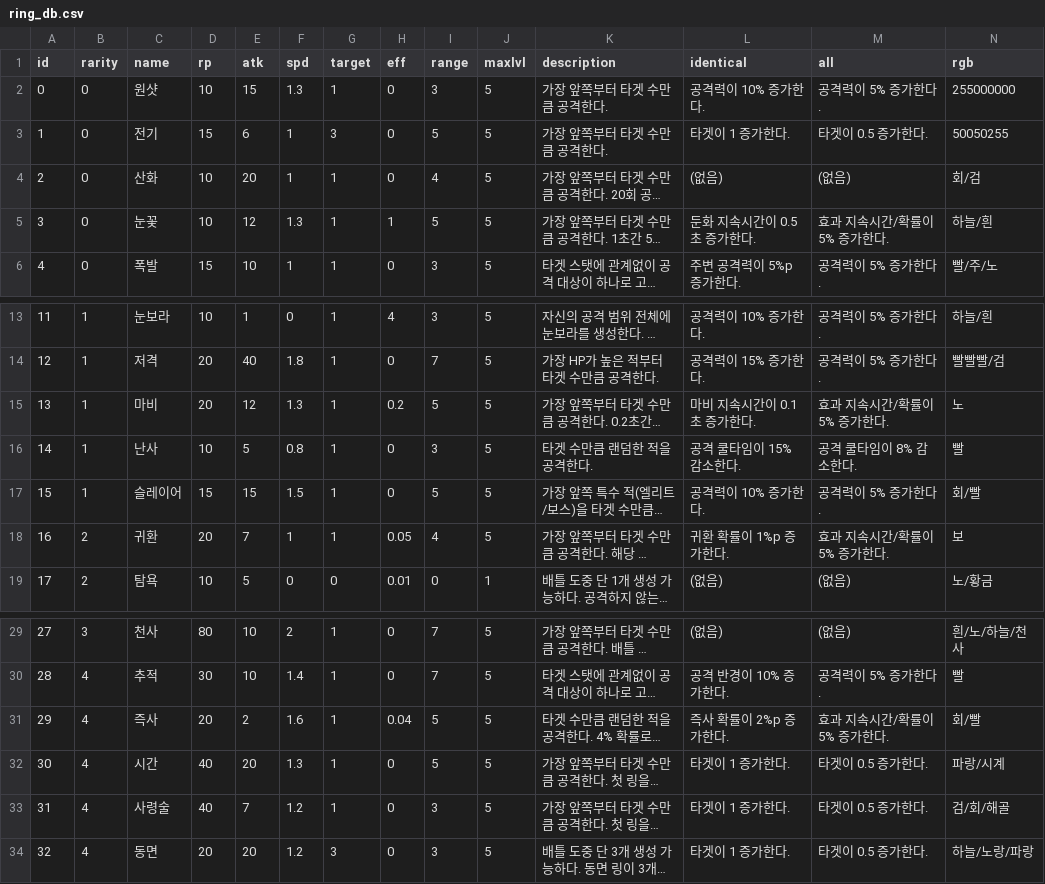
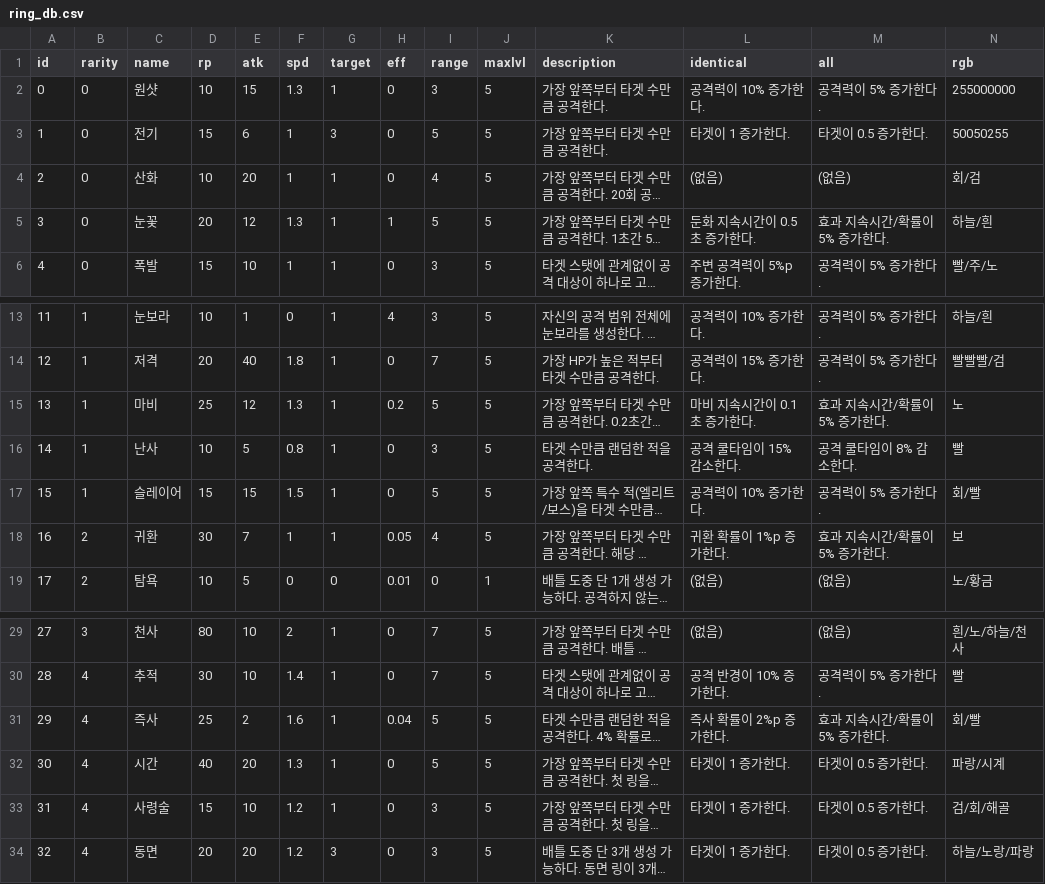
Before and after one commit to CastleJH/Tower-of-Rings, a CSV file: Assets/Resources/ring_db.csv, drawn as a sheet; only a part is shown, gaps mark what is left out; long unchanged cells end in …; the diff names each change by its address in the sheet, - before the commit and + after, or states it on an @@ line.

```diff
--- a/Assets/Resources/ring_db.csv
+++ b/Assets/Resources/ring_db.csv
-D5 (rp): 10
+D5 (rp): 20
-D15 (rp): 20
+D15 (rp): 25
-D18 (rp): 20
+D18 (rp): 30
-D31 (rp): 20
+D31 (rp): 25
-D33 (rp): 40
+D33 (rp): 15
-E33 (atk): 7
+E33 (atk): 10
```
Also changed, not shown: 43 other files.
